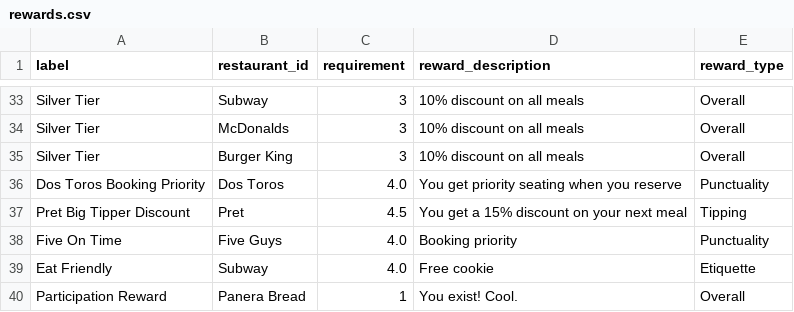
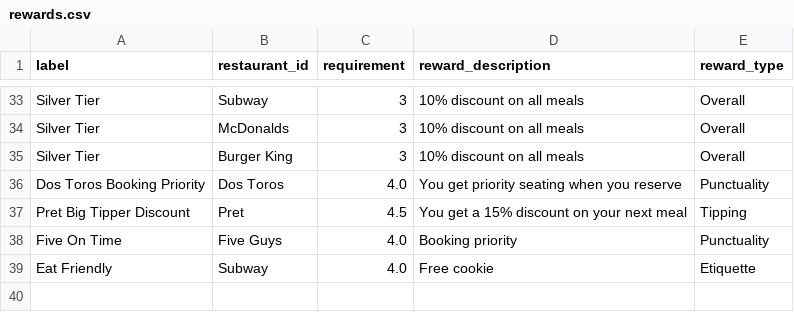
Before and after one commit to taillet/module-one-final-project-guidelines-dc-web-career-010719, a CSV file: rewards.csv, drawn as a sheet; only a part is shown, gaps mark what is left out.

Commit message:
removed a reward

```diff
--- a/rewards.csv
+++ b/rewards.csv
@@ -39,2 +39 @@ Five On Time,Five Guys,4.0,Booking priority,Punctuality
 Eat Friendly,Subway,4.0,Free cookie,Etiquette
-Participation Reward,Panera Bread,1,You exist! Cool.,Overall
```
